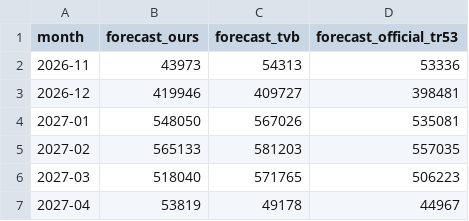
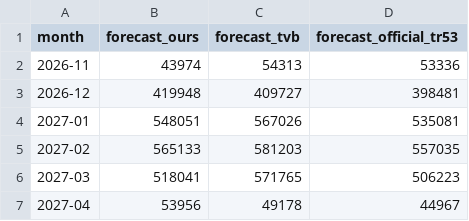
Before and after one commit to NicoPlattner/tourism-technology-2026, a CSV file: results/c04/forecast_monthly.csv, drawn as a sheet.

```diff
--- a/results/c04/forecast_monthly.csv
+++ b/results/c04/forecast_monthly.csv
@@ -1,7 +1,7 @@
 month,forecast_ours,forecast_tvb,forecast_official_tr53
-2026-11,43973,54313,53336
-2026-12,419946,409727,398481
-2027-01,548050,567026,535081
+2026-11,43974,54313,53336
+2026-12,419948,409727,398481
+2027-01,548051,567026,535081
 2027-02,565133,581203,557035
-2027-03,518040,571765,506223
-2027-04,53819,49178,44967
+2027-03,518041,571765,506223
+2027-04,53956,49178,44967
```
Also changed, not shown: results/c04/forecast_daily.csv, results/c04/warnings.csv, 17 other files.
